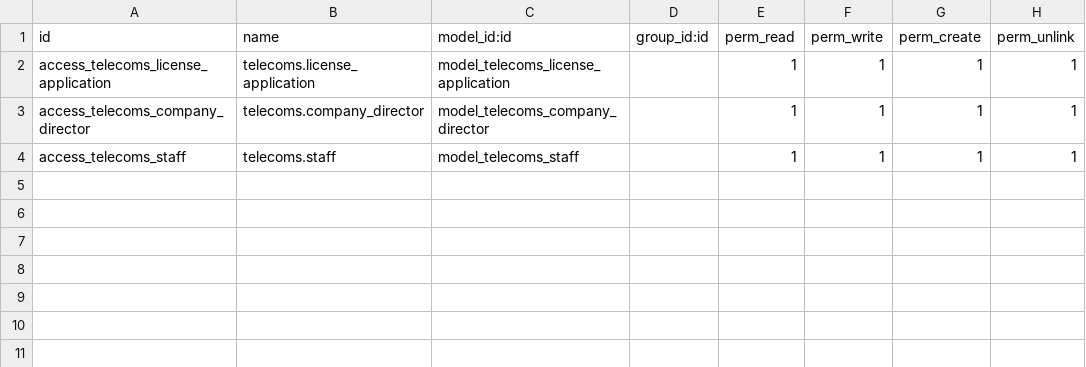
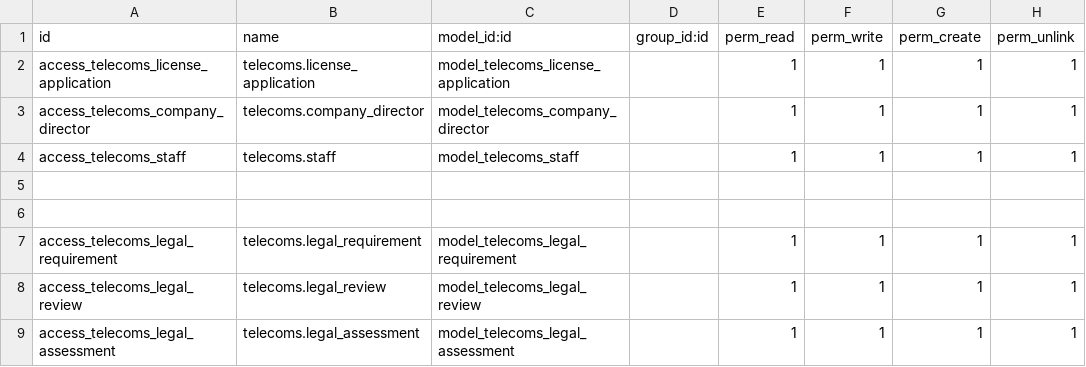
Before and after one commit to uccug/telecoms, a CSV file: security/ir.model.access.csv, drawn as a sheet.

Commit message:
legal assessment

```diff
--- a/security/ir.model.access.csv
+++ b/security/ir.model.access.csv
@@ -4 +4,6 @@ access_telecoms_company_director,telecoms.company_director,model_telecoms_compan
 access_telecoms_staff,telecoms.staff,model_telecoms_staff,,1,1,1,1
+
+
+access_telecoms_legal_requirement,telecoms.legal_requirement,model_telecoms_legal_requirement,,1,1,1,1
+access_telecoms_legal_review,telecoms.legal_review,model_telecoms_legal_review,,1,1,1,1
+access_telecoms_legal_assessment,telecoms.legal_assessment,model_telecoms_legal_assessment,,1,1,1,1
```
Also changed, not shown: 11 other files.
